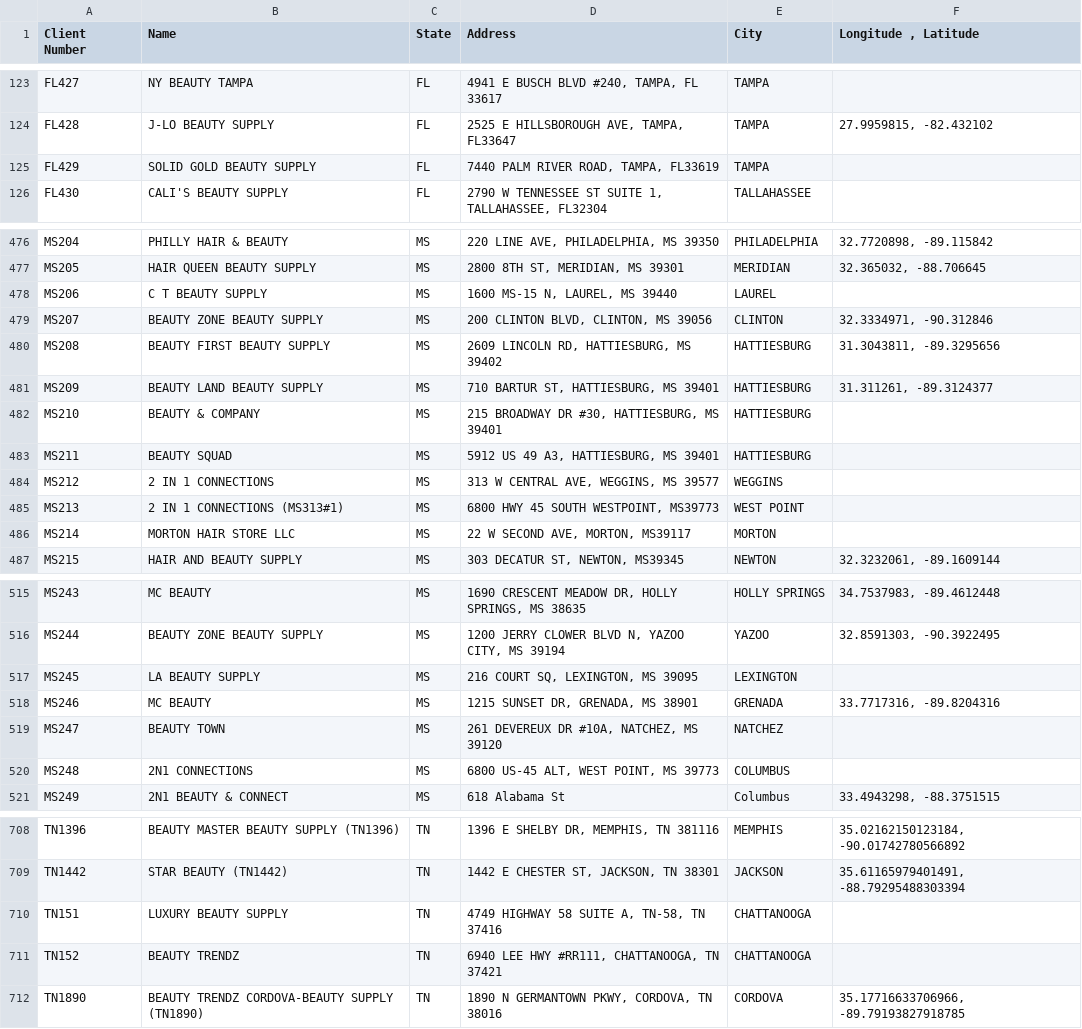
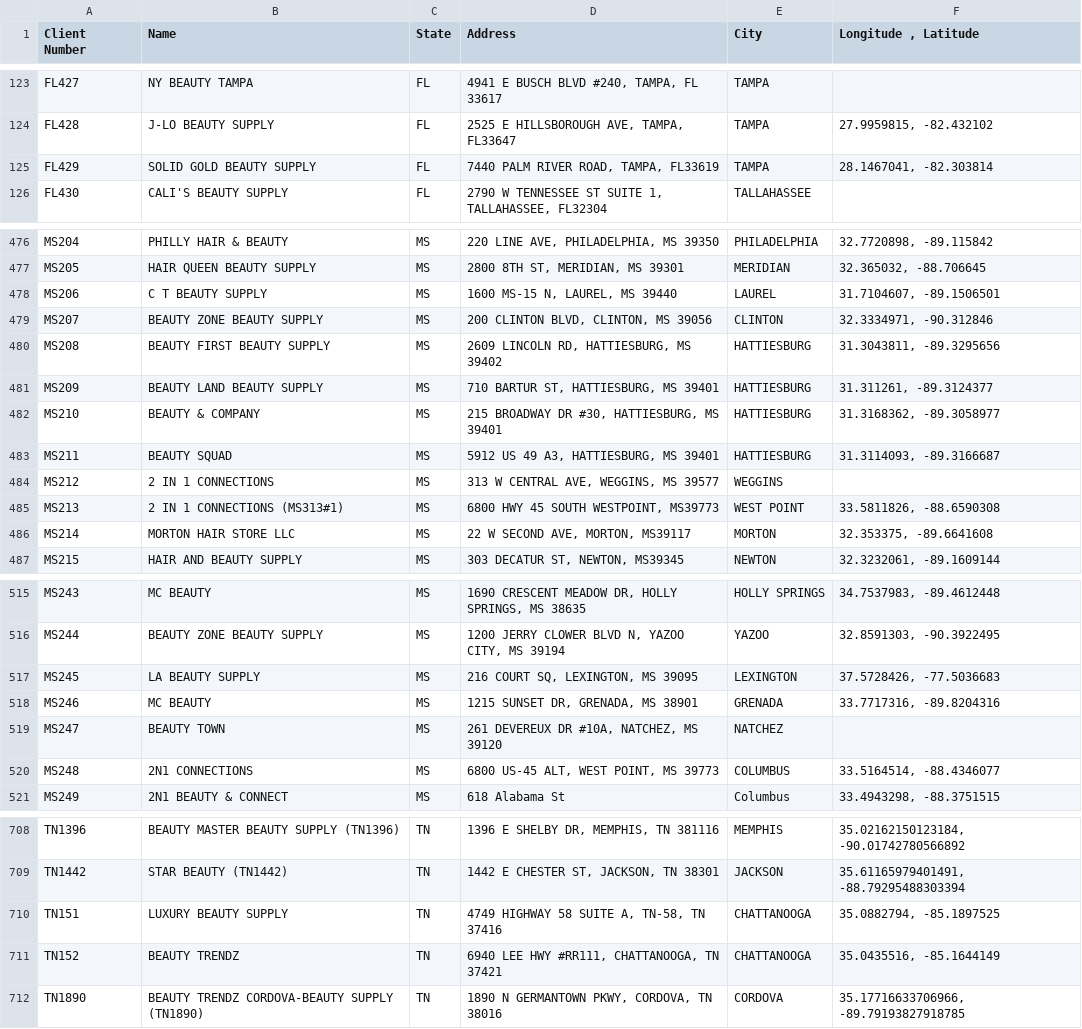
Before and after one commit to TahirAwwad/routemapwebapp, a CSV file: route_addresses.csv, drawn as a sheet; only a part is shown, gaps mark what is left out; the diff covers the shown part only.

Commit message:
feat: geocode 15 more clients (694/743 geocoded, 93% coverage)
Remaining 49 addresses are non-standard formats (strip mall units,
non-existent street numbers) that Nominatim cannot resolve.
These will be geocoded on-demand by the app's leads.ts parser.

```diff
--- a/route_addresses.csv
+++ b/route_addresses.csv
@@ -124,3 +124,3 @@ FL427,NY BEAUTY TAMPA,FL,"4941 E BUSCH BLVD #240, TAMPA, FL 33617",TAMPA,
 FL428,J-LO BEAUTY SUPPLY,FL,"2525 E HILLSBOROUGH AVE, TAMPA, FL33647",TAMPA,"27.9959815, -82.432102"
-FL429,SOLID GOLD BEAUTY SUPPLY,FL,"7440 PALM RIVER ROAD, TAMPA, FL33619",TAMPA,
+FL429,SOLID GOLD BEAUTY SUPPLY,FL,"7440 PALM RIVER ROAD, TAMPA, FL33619",TAMPA,"28.1467041, -82.303814"
 FL430,CALI'S BEAUTY SUPPLY,FL,"2790 W TENNESSEE ST SUITE 1, TALLAHASSEE, FL32304",TALLAHASSEE,
@@ -477,3 +477,3 @@ MS204,PHILLY HAIR & BEAUTY,MS,"220 LINE AVE, PHILADELPHIA, MS 39350",PHILADELPHI
 MS205,HAIR QUEEN BEAUTY SUPPLY,MS,"2800 8TH ST, MERIDIAN, MS 39301",MERIDIAN,"32.365032, -88.706645"
-MS206,C T BEAUTY SUPPLY,MS,"1600 MS-15 N, LAUREL, MS 39440",LAUREL,
+MS206,C T BEAUTY SUPPLY,MS,"1600 MS-15 N, LAUREL, MS 39440",LAUREL,"31.7104607, -89.1506501"
 MS207,BEAUTY ZONE BEAUTY SUPPLY,MS,"200 CLINTON BLVD, CLINTON, MS 39056",CLINTON,"32.3334971, -90.312846"
@@ -481,7 +481,7 @@ MS208,BEAUTY FIRST BEAUTY SUPPLY,MS,"2609 LINCOLN RD, HATTIESBURG, MS 39402",HAT
 MS209,BEAUTY LAND BEAUTY SUPPLY,MS,"710 BARTUR ST, HATTIESBURG, MS 39401",HATTIESBURG,"31.311261, -89.3124377"
-MS210,BEAUTY & COMPANY,MS,"215 BROADWAY DR #30, HATTIESBURG, MS 39401",HATTIESBURG,
-MS211,BEAUTY SQUAD,MS,"5912 US 49 A3, HATTIESBURG, MS 39401",HATTIESBURG,
+MS210,BEAUTY & COMPANY,MS,"215 BROADWAY DR #30, HATTIESBURG, MS 39401",HATTIESBURG,"31.3168362, -89.3058977"
+MS211,BEAUTY SQUAD,MS,"5912 US 49 A3, HATTIESBURG, MS 39401",HATTIESBURG,"31.3114093, -89.3166687"
 MS212,2 IN 1 CONNECTIONS,MS,"313 W CENTRAL AVE, WEGGINS, MS 39577",WEGGINS,
-MS213,2 IN 1 CONNECTIONS (MS313#1),MS,"6800 HWY 45 SOUTH WESTPOINT, MS39773",WEST POINT,
-MS214,MORTON HAIR STORE LLC,MS,"22 W SECOND AVE, MORTON, MS39117",MORTON,
+MS213,2 IN 1 CONNECTIONS (MS313#1),MS,"6800 HWY 45 SOUTH WESTPOINT, MS39773",WEST POINT,"33.5811826, -88.6590308"
+MS214,MORTON HAIR STORE LLC,MS,"22 W SECOND AVE, MORTON, MS39117",MORTON,"32.353375, -89.6641608"
 MS215,HAIR AND BEAUTY SUPPLY,MS,"303 DECATUR ST, NEWTON, MS39345",NEWTON,"32.3232061, -89.1609144"
@@ -516,6 +516,6 @@ MS243,MC BEAUTY,MS,"1690 CRESCENT MEADOW DR, HOLLY SPRINGS, MS 38635",HOLLY SPRI
 MS244,BEAUTY ZONE BEAUTY SUPPLY,MS,"1200 JERRY CLOWER BLVD N, YAZOO CITY, MS 39194",YAZOO,"32.8591303, -90.3922495"
-MS245,LA BEAUTY SUPPLY,MS,"216 COURT SQ, LEXINGTON, MS 39095",LEXINGTON,
+MS245,LA BEAUTY SUPPLY,MS,"216 COURT SQ, LEXINGTON, MS 39095",LEXINGTON,"37.5728426, -77.5036683"
 MS246,MC BEAUTY,MS,"1215 SUNSET DR, GRENADA, MS 38901",GRENADA,"33.7717316, -89.8204316"
 MS247,BEAUTY TOWN,MS,"261 DEVEREUX DR #10A, NATCHEZ, MS 39120",NATCHEZ,
-MS248,2N1 CONNECTIONS,MS,"6800 US-45 ALT, WEST POINT, MS 39773",COLUMBUS,
+MS248,2N1 CONNECTIONS,MS,"6800 US-45 ALT, WEST POINT, MS 39773",COLUMBUS,"33.5164514, -88.4346077"
 MS249,2N1 BEAUTY & CONNECT,MS,618 Alabama St,Columbus,"33.4943298, -88.3751515"
@@ -709,4 +709,4 @@ TN1396,BEAUTY MASTER BEAUTY SUPPLY (TN1396),TN,"1396 E SHELBY DR, MEMPHIS, TN 38
 TN1442,STAR BEAUTY (TN1442),TN,"1442 E CHESTER ST, JACKSON, TN 38301",JACKSON,"35.61165979401491, -88.79295488303394"
-TN151,LUXURY BEAUTY SUPPLY,TN,"4749 HIGHWAY 58 SUITE A, TN-58, TN 37416",CHATTANOOGA,
-TN152,BEAUTY TRENDZ,TN,"6940 LEE HWY #RR111, CHATTANOOGA, TN 37421",CHATTANOOGA,
+TN151,LUXURY BEAUTY SUPPLY,TN,"4749 HIGHWAY 58 SUITE A, TN-58, TN 37416",CHATTANOOGA,"35.0882794, -85.1897525"
+TN152,BEAUTY TRENDZ,TN,"6940 LEE HWY #RR111, CHATTANOOGA, TN 37421",CHATTANOOGA,"35.0435516, -85.1644149"
 TN1890,BEAUTY TRENDZ CORDOVA-BEAUTY SUPPLY (TN1890),TN,"1890 N GERMANTOWN PKWY, CORDOVA, TN 38016",CORDOVA,"35.17716633706966, -89.79193827918785"
```
Also changed, not shown: 5 edited cells elsewhere in this file.
